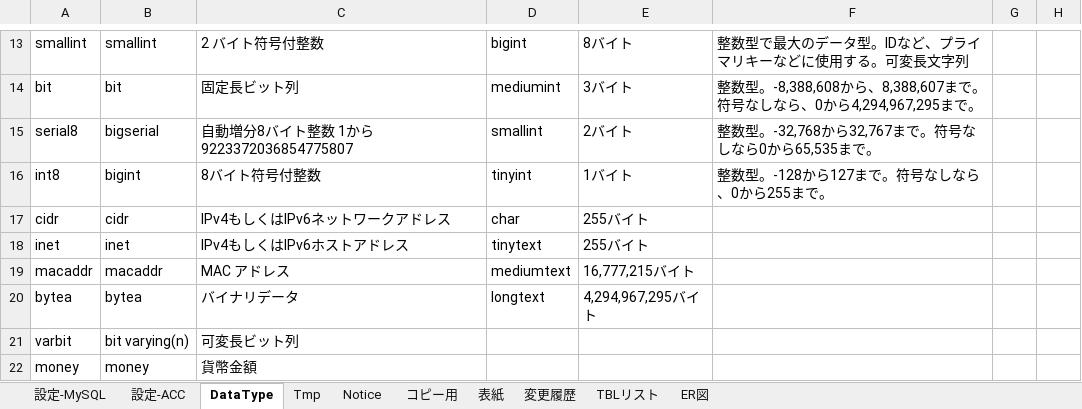
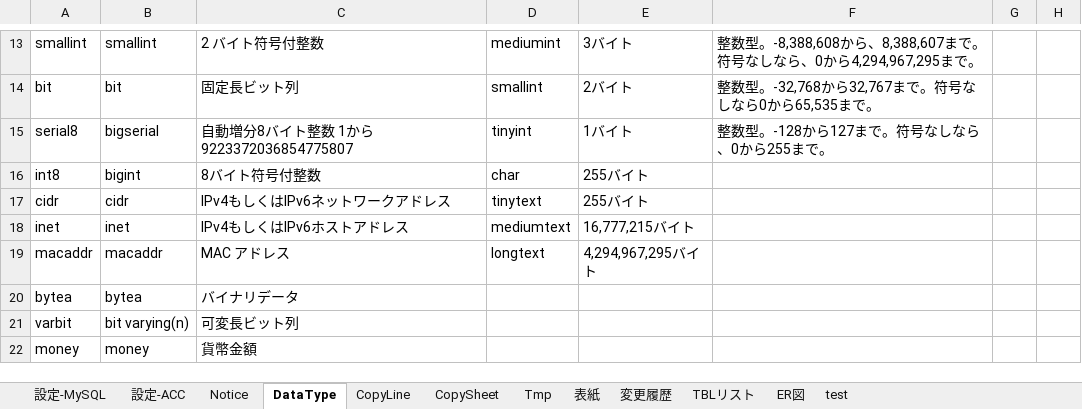
Before and after one commit to bkoizumi/Template, an Excel workbook: 11.設計書_DB【＊＊＊システム】.xlsm, sheet DataType, drawn as a sheet; only a part is shown, gaps mark what is left out; values as stored, in another font and other column widths than the file's, no borders; the diff covers the shown part only; the diff names each change by its address in the sheet, - before the commit and + after, or states it on an @@ line.

```diff
--- a/11.設計書_DB【＊＊＊システム】.xlsm (sheet DataType)
+++ b/11.設計書_DB【＊＊＊システム】.xlsm (sheet DataType)
-sheet tab: コピー用
+sheet tab: CopySheet
+sheet tab: CopyLine
+sheet tab: test
@@ sheet tab order changed: 設定-MySQL | 設定-ACC | Notice | DataType | CopyLine | CopySheet | Tmp | 表紙 | 変更履歴 | TBLリスト | ER図 | test @@
-D13: bigint
+D13: mediumint
-E13: 8バイト
+E13: 3バイト
-F13: 整数型で最大のデータ型。IDなど、プライマリキーなどに使用する。可変長文字列
+F13: 整数型。-8,388,608から、8,388,607まで。符号なしなら、0から4,294,967,295まで。
-D14: mediumint
+D14: smallint
-E14: 3バイト
+E14: 2バイト
-F14: 整数型。-8,388,608から、8,388,607まで。符号なしなら、0から4,294,967,295まで。
+F14: 整数型。-32,768から32,767まで。符号なしなら0から65,535まで。
-D15: smallint
+D15: tinyint
-E15: 2バイト
+E15: 1バイト
-F15: 整数型。-32,768から32,767まで。符号なしなら0から65,535まで。
+F15: 整数型。-128から127まで。符号なしなら、0から255まで。
-D16: tinyint
+D16: char
-E16: 1バイト
+E16: 255バイト
-F16: 整数型。-128から127まで。符号なしなら、0から255まで。
+F16: (empty)
-D17: char
+D17: tinytext
-D18: tinytext
+D18: mediumtext
-E18: 255バイト
+E18: 16,777,215バイト
-D19: mediumtext
+D19: longtext
-E19: 16,777,215バイト
+E19: 4,294,967,295バイト
-D20: longtext
+D20: (empty)
-E20: 4,294,967,295バイト
+E20: (empty)
```
Also changed, not shown: 30 edited cells elsewhere in this sheet, sheet 設定-MySQL, sheet CopySheet, sheet TBLリスト, formulas that keep their value, charts or pictures, 23 other files.
